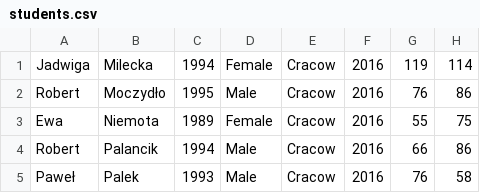
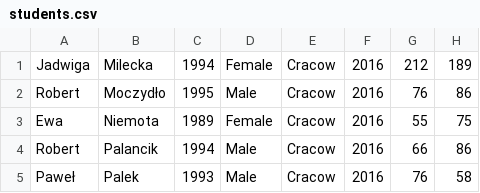
Before and after one commit to kjaroska/python-a-mentor-s-life-in-an-oo-way-grupa-1, a CSV file: data/students.csv, drawn as a sheet; only a part is shown.

```diff
--- a/data/students.csv
+++ b/data/students.csv
@@ -1,2 +1,2 @@
-Jadwiga,Milecka,1994,Female,Cracow,2016,119,114
+Jadwiga,Milecka,1994,Female,Cracow,2016,212,189
 Robert,Moczydło,1995,Male,Cracow,2016,76,86
```
Also changed, not shown: 2 other files.
